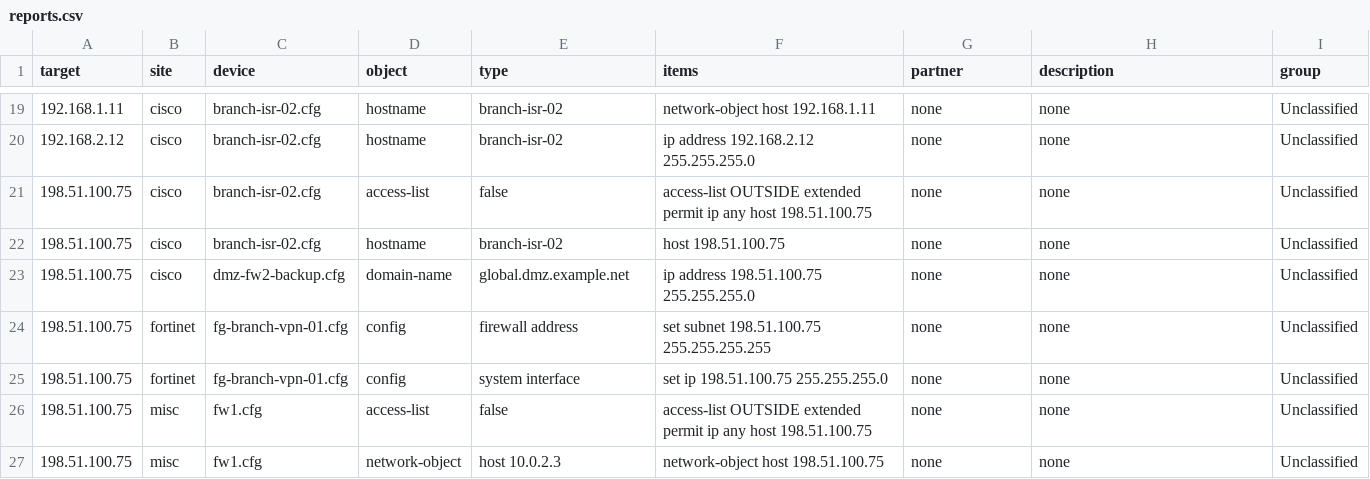
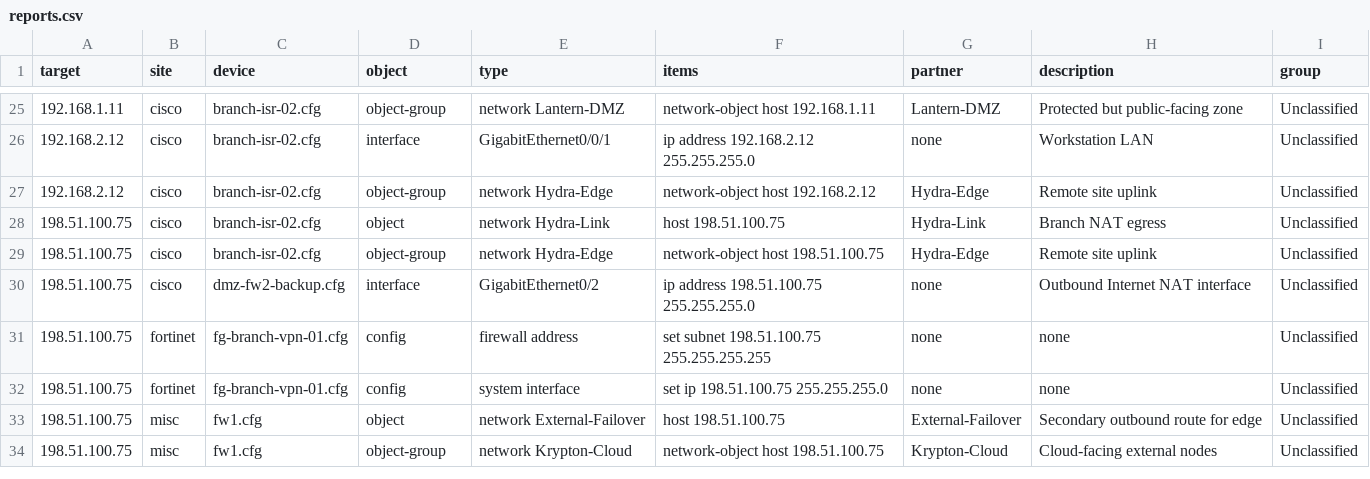
Before and after one commit to emvaldes/network-resources, a CSV file: reports/reports.csv, drawn as a sheet; only a part is shown, gaps mark what is left out; the diff covers the shown part only.

Commit message:
Resolved critical issue for Cisco's configuration extraction

```diff
--- a/reports/reports.csv
+++ b/reports/reports.csv
@@ -19,9 +25,10 @@ target,site,device,object,type,items,partner,description,group
-"192.168.1.11","cisco","branch-isr-02.cfg","hostname","branch-isr-02","network-object host 192.168.1.11","none","none","Unclassified"
-"192.168.2.12","cisco","branch-isr-02.cfg","hostname","branch-isr-02","ip address 192.168.2.12 255.255.255.0","none","none","Unclassified"
-"198.51.100.75","cisco","branch-isr-02.cfg","access-list","false","access-list OUTSIDE extended permit ip any host 198.51.100.75","none","none","Unclassified"
-"198.51.100.75","cisco","branch-isr-02.cfg","hostname","branch-isr-02","host 198.51.100.75","none","none","Unclassified"
-"198.51.100.75","cisco","dmz-fw2-backup.cfg","domain-name","global.dmz.example.net","ip address 198.51.100.75 255.255.255.0","none","none","Unclassified"
+"192.168.1.11","cisco","branch-isr-02.cfg","object-group","network Lantern-DMZ","network-object host 192.168.1.11","Lantern-DMZ","Protected but public-facing zone","Unclassified"
+"192.168.2.12","cisco","branch-isr-02.cfg","interface","GigabitEthernet0/0/1","ip address 192.168.2.12 255.255.255.0","none","Workstation LAN","Unclassified"
+"192.168.2.12","cisco","branch-isr-02.cfg","object-group","network Hydra-Edge","network-object host 192.168.2.12","Hydra-Edge","Remote site uplink","Unclassified"
+"198.51.100.75","cisco","branch-isr-02.cfg","object","network Hydra-Link","host 198.51.100.75","Hydra-Link","Branch NAT egress","Unclassified"
+"198.51.100.75","cisco","branch-isr-02.cfg","object-group","network Hydra-Edge","network-object host 198.51.100.75","Hydra-Edge","Remote site uplink","Unclassified"
+"198.51.100.75","cisco","dmz-fw2-backup.cfg","interface","GigabitEthernet0/2","ip address 198.51.100.75 255.255.255.0","none","Outbound Internet NAT interface","Unclassified"
 "198.51.100.75","fortinet","fg-branch-vpn-01.cfg","config","firewall address","set subnet 198.51.100.75 255.255.255.255","none","none","Unclassified"
 "198.51.100.75","fortinet","fg-branch-vpn-01.cfg","config","system interface","set ip 198.51.100.75 255.255.255.0","none","none","Unclassified"
-"198.51.100.75","misc","fw1.cfg","access-list","false","access-list OUTSIDE extended permit ip any host 198.51.100.75","none","none","Unclassified"
-"198.51.100.75","misc","fw1.cfg","network-object","host 10.0.2.3","network-object host 198.51.100.75","none","none","Unclassified"
+"198.51.100.75","misc","fw1.cfg","object","network External-Failover","host 198.51.100.75","External-Failover","Secondary outbound route for edge","Unclassified"
+"198.51.100.75","misc","fw1.cfg","object-group","network Krypton-Cloud","network-object host 198.51.100.75","Krypton-Cloud","Cloud-facing external nodes","Unclassified"
```
Also changed, not shown: 6 added rows and 57 edited cells elsewhere in this file, 28 other files.
